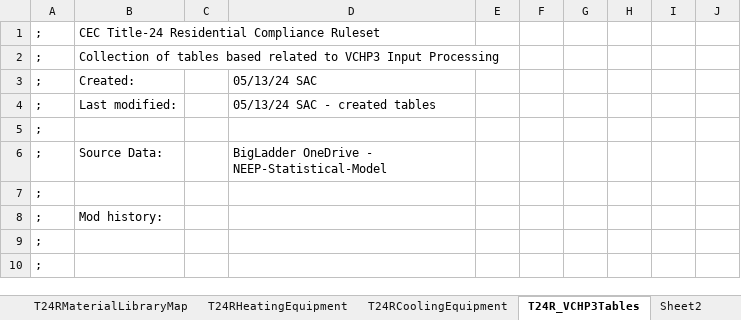
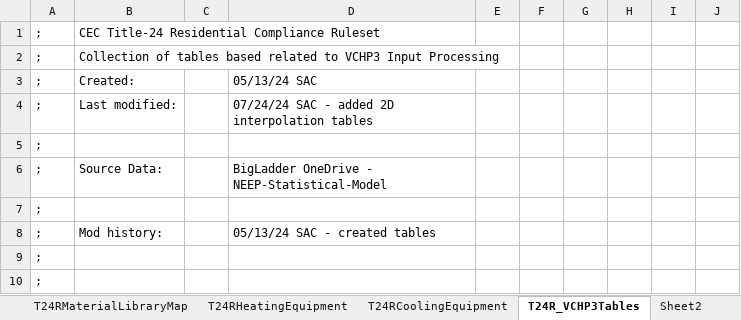
Before and after one commit to joesinger12/Test-Mirror-Workflow, an Excel workbook: RulesetDev/Rulesets/CA Res/Rules/T24R Tables.xlsx, sheet T24R_VCHP3Tables, drawn as a sheet; only a part is shown; values as stored, in another font and other column widths than the file's, no borders; the diff covers the shown part only; the diff names each change by its address in the sheet, - before the commit and + after, or states it on an @@ line.

```diff
--- a/RulesetDev/Rulesets/CA Res/Rules/T24R Tables.xlsx (sheet T24R_VCHP3Tables)
+++ b/RulesetDev/Rulesets/CA Res/Rules/T24R Tables.xlsx (sheet T24R_VCHP3Tables)
-D4: 05/13/24 SAC - created tables
+D4: 07/24/24 SAC - added 2D interpolation tables
-D8: (empty)
+D8: 05/13/24 SAC - created tables
```
Also changed, not shown: 55 added rows elsewhere in this sheet, 49 other files.
